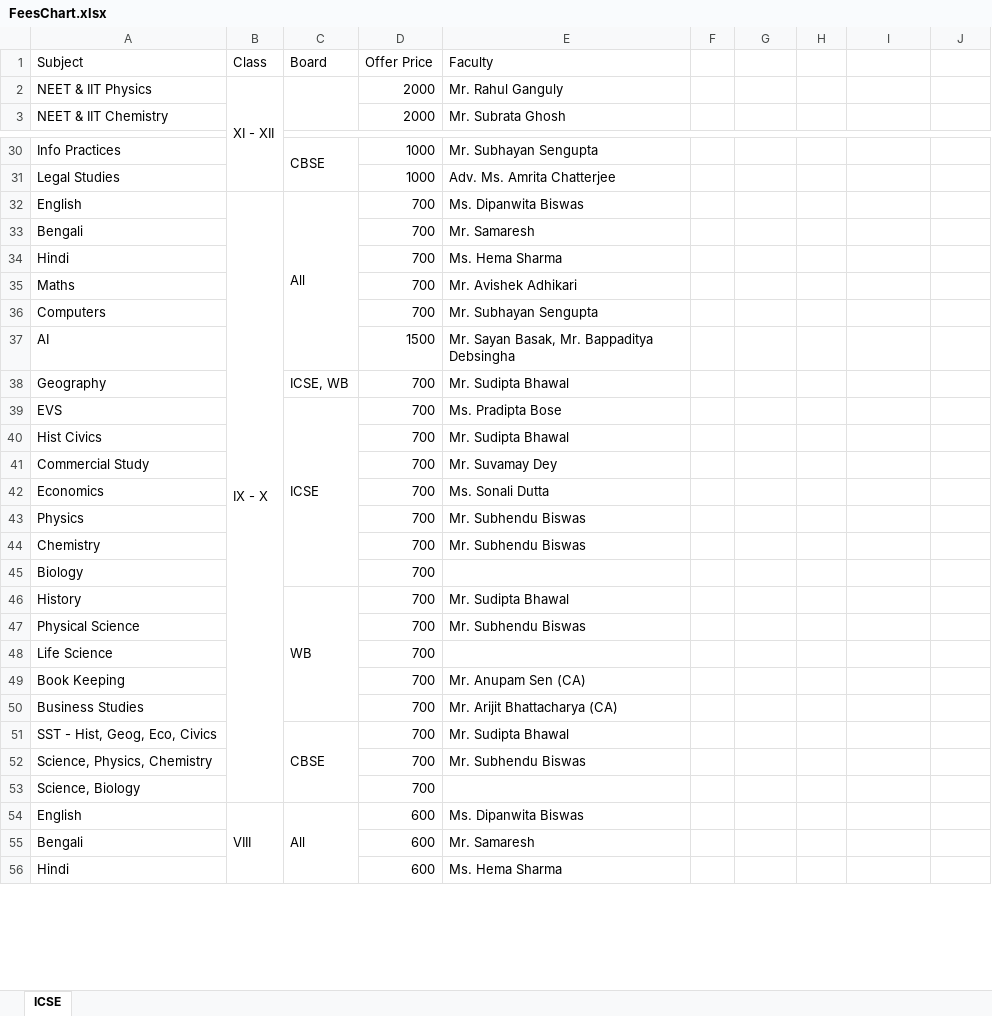
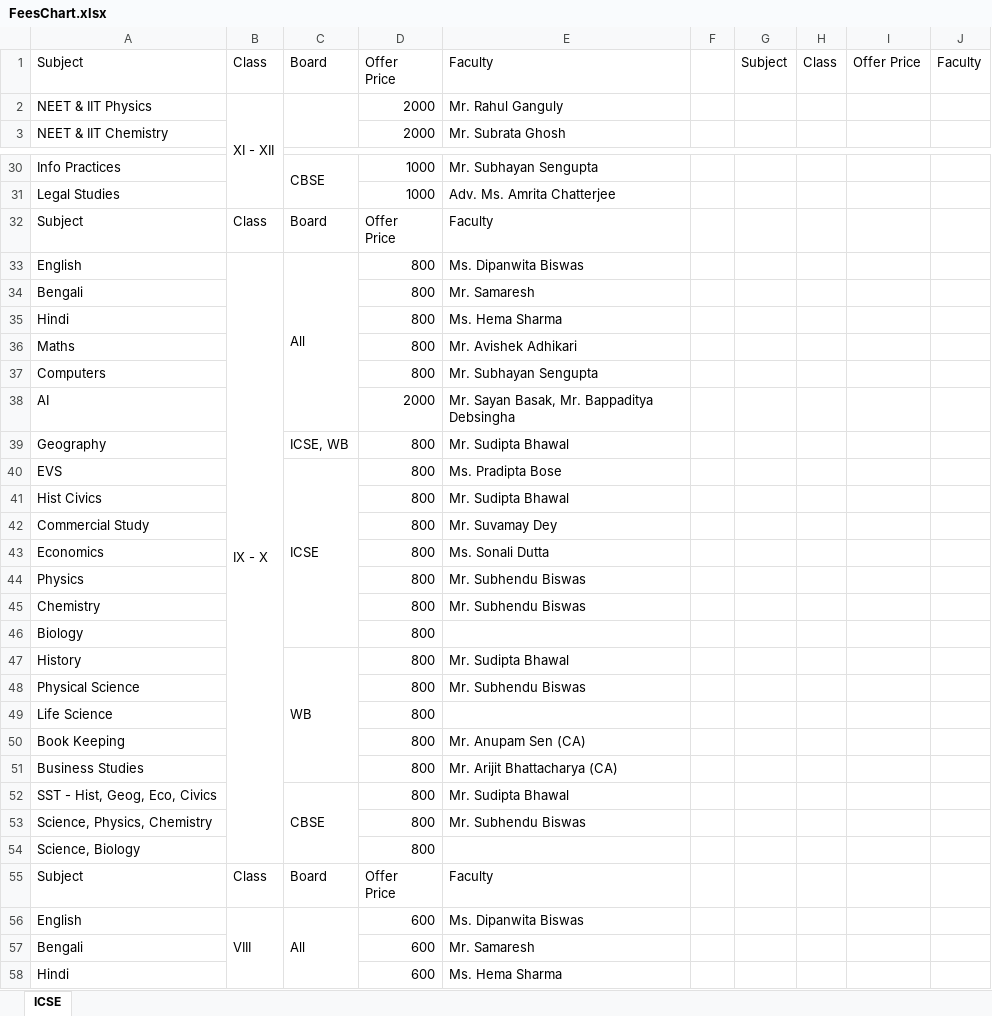
Before and after one commit to anodiamadm/Docs, an Excel workbook: Offline/BusinessManagement/Marketing/FeesChart.xlsx, sheet ICSE, drawn as a sheet; only a part is shown, gaps mark what is left out; values as stored, in another font and other column widths than the file's, no cell formats; addresses are those after the commit; ↵ is a line break in a cell; the diff covers the shown part only; the diff names each change by its address in the sheet, - before the commit and + after, or states it on an @@ line.

```diff
--- a/Offline/BusinessManagement/Marketing/FeesChart.xlsx (sheet ICSE)
+++ b/Offline/BusinessManagement/Marketing/FeesChart.xlsx (sheet ICSE)
-D1: Offer Price
+D1: Offer ↵ Price
-G1: (empty)
+G1: Subject
-H1: (empty)
+H1: Class
-I1: (empty)
+I1: Offer Price
-J1: (empty)
+J1: Faculty
+row 32: Subject | Class | Board | Offer ↵ Price | Faculty
-D33:D37: 700
+D33:D37: 800
-D38: 1500
+D38: 2000
-D39:D54: 700
+D39:D54: 800
+row 55: Subject | Class | Board | Offer ↵ Price | Faculty
```
Also changed, not shown: 3 added rows, 6 removed rows, 21 edited cells and merged cells elsewhere in this sheet, cell formats, Offline/BusinessManagement/ProfitabilityV2.xlsx, 3 other files.
